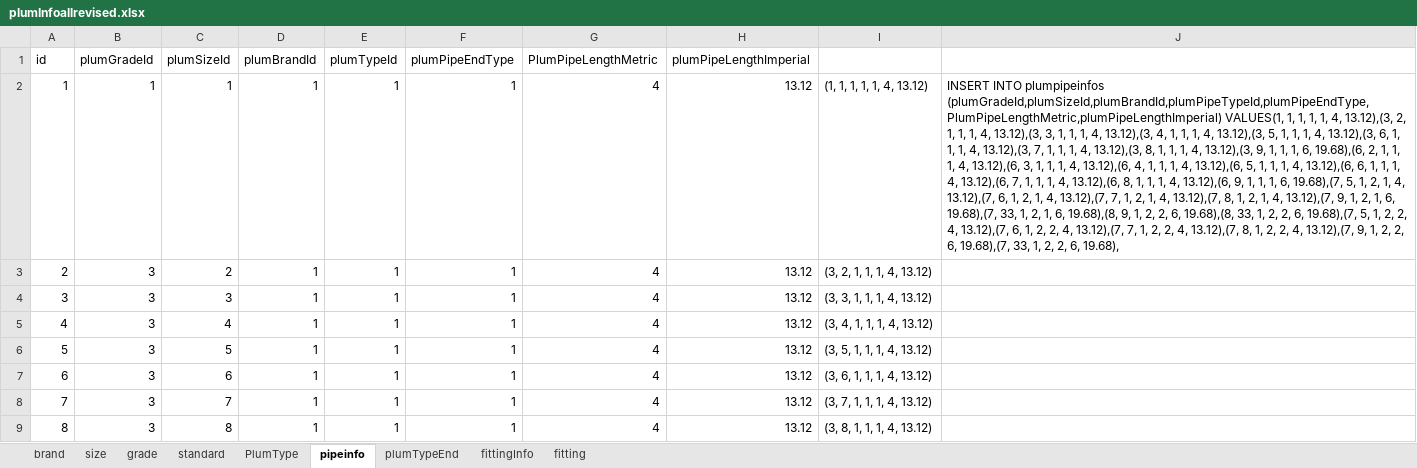
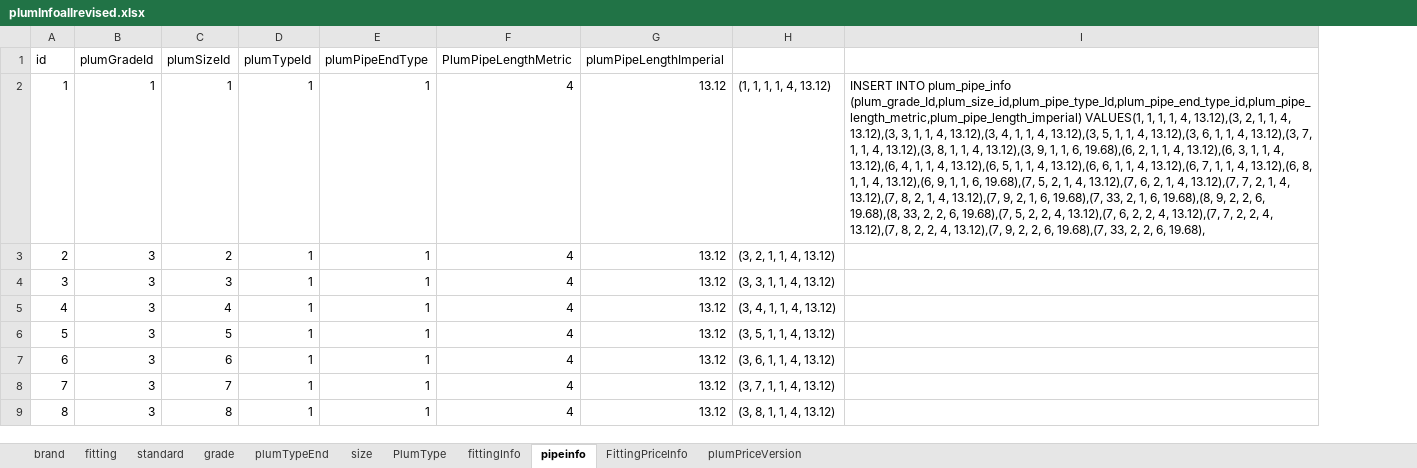
Before and after one commit to keerthimac/web_application, an Excel workbook: backend/data/plumData/plumTableData/plumInfoallrevised.xlsx, sheet pipeinfo, drawn as a sheet; only a part is shown; values as stored, in another font and other column widths than the file's, no borders; removed rows and columns are numbered as before the commit, all else as after; the diff names each change by its address in the sheet, - before the commit and + after, or states it on an @@ line.

Commit message:
major upgrade to plumbing data
- abandoned camelCase for table names
- plumBrand table is now just brand
- errors in price data fixed

-this commit before making fitting price input

```diff
--- a/backend/data/plumData/plumTableData/plumInfoallrevised.xlsx (sheet pipeinfo)
+++ b/backend/data/plumData/plumTableData/plumInfoallrevised.xlsx (sheet pipeinfo)
+sheet tab: FittingPriceInfo
+sheet tab: plumPriceVersion
@@ sheet tab order changed: brand | fitting | standard | grade | plumTypeEnd | size | PlumType | fittingInfo | pipeinfo | FittingPriceInfo | plumPriceVersion @@
-column D (plumBrandId), rows 2-9: all 1
-column I, rows 2-9: (1, 1, 1, 1, 1, 4, 13.12) | (3, 2, 1, 1, 1, 4, 13.12) | (3, 3, 1, 1, 1, 4, 13.12) | (3, 4, 1, 1, 1, 4, 13.12) | (3, 5, 1, 1, 1, 4, 13.12) | (3, 6, 1, 1, 1, 4, 13.12) | (3, 7, 1, 1, 1, 4, 13.12) | (3, 8, 1, 1, 1, 4, 13.12)
-column J, row 2: INSERT INTO plumpipeinfos (plumGradeId,plumSizeId,plumBrandId,plumPipeTypeId,plumPipeEndType,PlumPipeLengthMetric,plumPipeLengthImperial) VALUES(1, 1, 1, 1, 1, 4, 13.12),(3, 2, 1, 1, 1, 4, 13.12),(3, 3, 1, 1, 1, 4, 13.12),(3, 4, 1, 1, 1, 4, 13.12),(3, 5, 1, 1, 1, 4, 13.12),(3, 6, 1, 1, 1, 4, 13.12),(3, 7, 1, 1, 1, 4, 13.12),(3, 8, 1, 1, 1, 4, 13.12),(3, 9, 1, 1, 1, 6, 19.68),(6, 2, 1, 1, 1, 4, 13.12),(6, 3, 1, 1, 1, 4, 13.12),(6, 4, 1, 1, 1, 4, 13.12),(6, 5, 1, 1, 1, 4, 13.12),(6, 6, 1, 1, 1, 4, 13.12),(6, 7, 1, 1, 1, 4, 13.12),(6, 8, 1, 1, 1, 4, 13.12),(6, 9, 1, 1, 1, 6, 19.68),(7, 5, 1, 2, 1, 4, 13.12),(7, 6, 1, 2, 1, 4, 13.12),(7, 7, 1, 2, 1, 4, 13.12),(7, 8, 1, 2, 1, 4, 13.12),(7, 9, 1, 2, 1, 6, 19.68),(7, 33, 1, 2, 1, 6, 19.68),(8, 9, 1, 2, 2, 6, 19.68),(8, 33, 1, 2, 2, 6, 19.68),(7, 5, 1, 2, 2, 4, 13.12),(7, 6, 1, 2, 2, 4, 13.12),(7, 7, 1, 2, 2, 4, 13.12),(7, 8, 1, 2, 2, 4, 13.12),(7, 9, 1, 2, 2, 6, 19.68),(7, 33, 1, 2, 2, 6, 19.68),
+column H, rows 2-9: (1, 1, 1, 1, 4, 13.12) | (3, 2, 1, 1, 4, 13.12) | (3, 3, 1, 1, 4, 13.12) | (3, 4, 1, 1, 4, 13.12) | (3, 5, 1, 1, 4, 13.12) | (3, 6, 1, 1, 4, 13.12) | (3, 7, 1, 1, 4, 13.12) | (3, 8, 1, 1, 4, 13.12)
+column I, row 2: INSERT INTO plum_pipe_info (plum_grade_Id,plum_size_id,plum_pipe_type_Id,plum_pipe_end_type_id,plum_pipe_length_metric,plum_pipe_length_imperial) VALUES(1, 1, 1, 1, 4, 13.12),(3, 2, 1, 1, 4, 13.12),(3, 3, 1, 1, 4, 13.12),(3, 4, 1, 1, 4, 13.12),(3, 5, 1, 1, 4, 13.12),(3, 6, 1, 1, 4, 13.12),(3, 7, 1, 1, 4, 13.12),(3, 8, 1, 1, 4, 13.12),(3, 9, 1, 1, 6, 19.68),(6, 2, 1, 1, 4, 13.12),(6, 3, 1, 1, 4, 13.12),(6, 4, 1, 1, 4, 13.12),(6, 5, 1, 1, 4, 13.12),(6, 6, 1, 1, 4, 13.12),(6, 7, 1, 1, 4, 13.12),(6, 8, 1, 1, 4, 13.12),(6, 9, 1, 1, 6, 19.68),(7, 5, 2, 1, 4, 13.12),(7, 6, 2, 1, 4, 13.12),(7, 7, 2, 1, 4, 13.12),(7, 8, 2, 1, 4, 13.12),(7, 9, 2, 1, 6, 19.68),(7, 33, 2, 1, 6, 19.68),(8, 9, 2, 2, 6, 19.68),(8, 33, 2, 2, 6, 19.68),(7, 5, 2, 2, 4, 13.12),(7, 6, 2, 2, 4, 13.12),(7, 7, 2, 2, 4, 13.12),(7, 8, 2, 2, 4, 13.12),(7, 9, 2, 2, 6, 19.68),(7, 33, 2, 2, 6, 19.68),
```
Also changed, not shown: sheet fittingInfo, sheet plumTypeEnd, sheet brand, sheet PlumType, sheet standard, sheet grade, 2 more sheets, formulas that keep their value, backend/data/plumData/plumTableData/plumPrice.xlsx, 9 other files.
